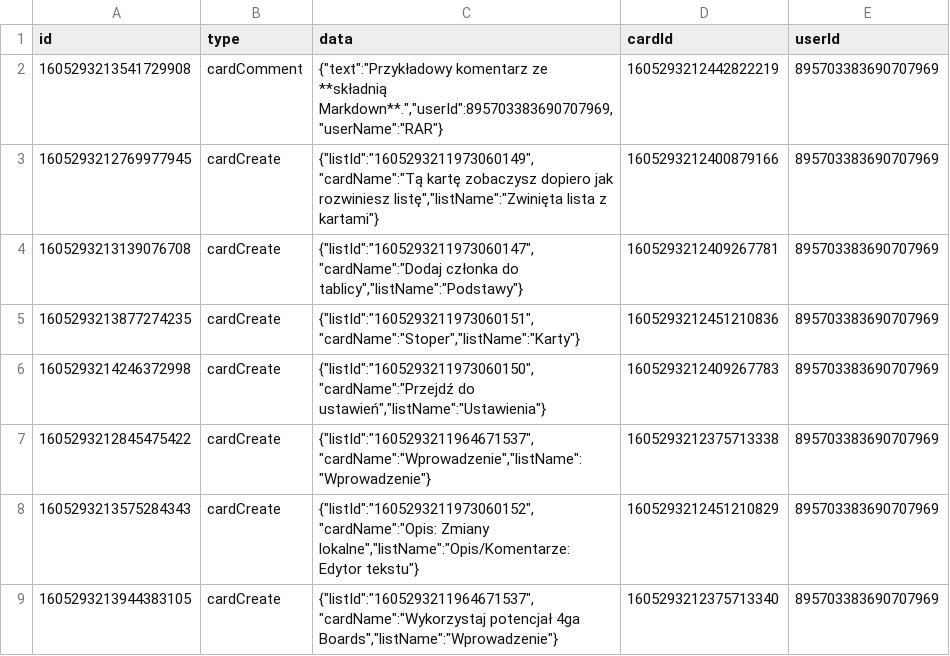
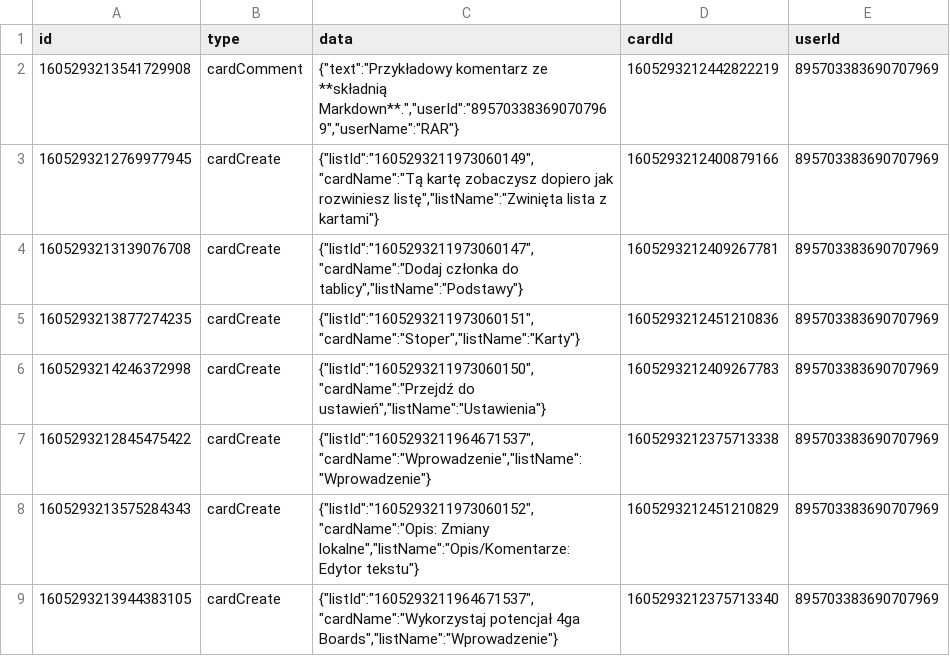
Before and after one commit to RARgames/4gaBoards, a CSV file: server/public/getting-started-project/pl/actions.csv, drawn as a sheet; only a part is shown.

```diff
--- a/server/public/getting-started-project/pl/actions.csv
+++ b/server/public/getting-started-project/pl/actions.csv
@@ -1,3 +1,3 @@
 id,type,data,cardId,userId
-1605293213541729908,cardComment,"{""text"":""Przykładowy komentarz ze **składnią Markdown**."",""userId"":895703383690707969,""userName"":""RAR""}",1605293212442822219,895703383690707969
+1605293213541729908,cardComment,"{""text"":""Przykładowy komentarz ze **składnią Markdown**."",""userId"":""895703383690707969"",""userName"":""RAR""}",1605293212442822219,895703383690707969
 1605293212769977945,cardCreate,"{""listId"":""1605293211973060149"",""cardName"":""Tą kartę zobaczysz dopiero jak rozwiniesz listę"",""listName"":""Zwinięta lista z kartami""}",1605293212400879166,895703383690707969
```
Also changed, not shown: server/public/getting-started-project/en/actions.csv.
